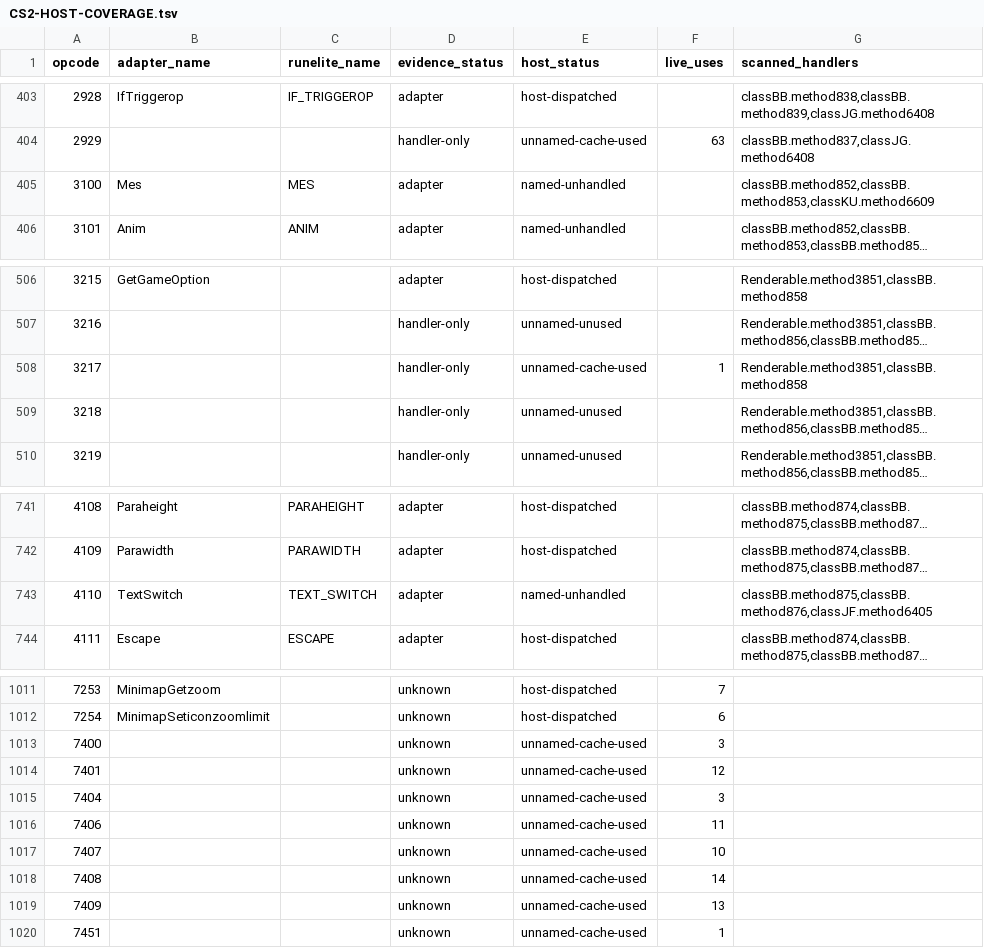
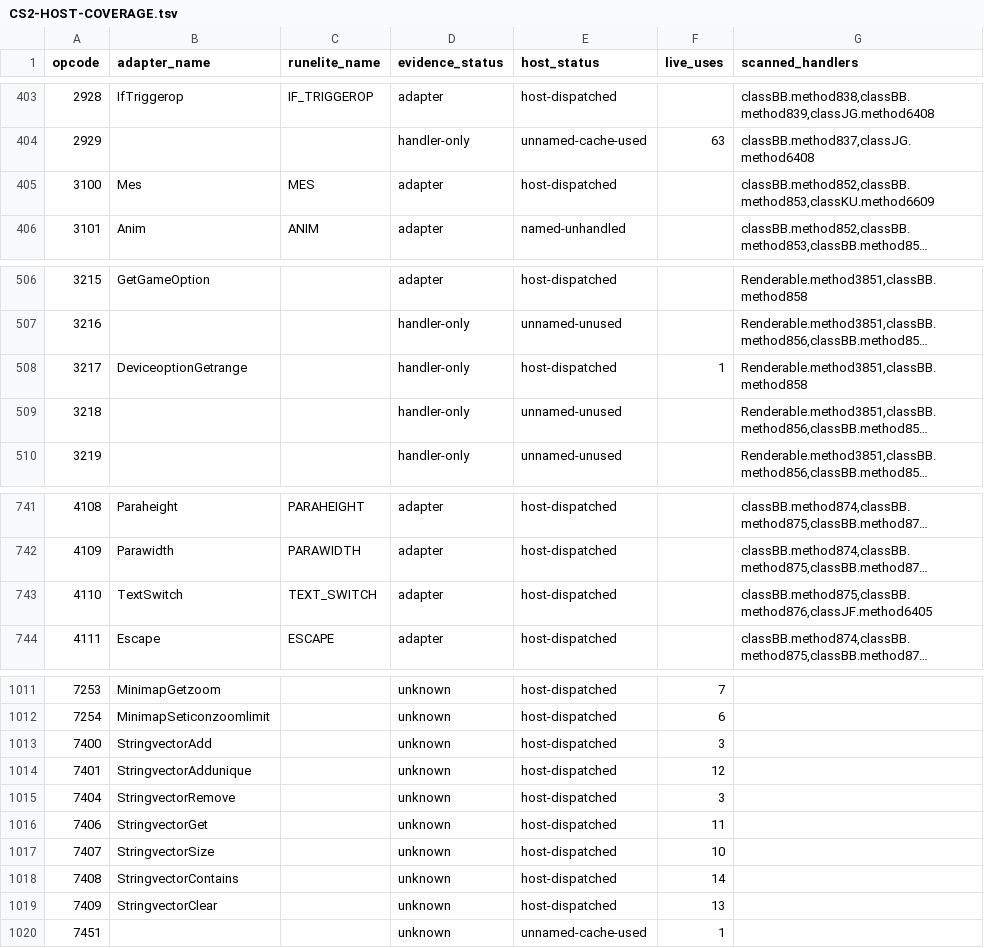
Before and after one commit to Neosback/rustclient, a TSV file: docs/reference/rs240-port/CS2-HOST-COVERAGE.tsv, drawn as a sheet; only a part is shown, gaps mark what is left out; long unchanged cells end in …; the diff names each change by its address in the sheet, - before the commit and + after, or states it on an @@ line.

```diff
--- a/docs/reference/rs240-port/CS2-HOST-COVERAGE.tsv
+++ b/docs/reference/rs240-port/CS2-HOST-COVERAGE.tsv
-E405 (host_status): named-unhandled
+E405 (host_status): host-dispatched
-B508 (adapter_name): (empty)
+B508 (adapter_name): DeviceoptionGetrange
-E508 (host_status): unnamed-cache-used
+E508 (host_status): host-dispatched
-E743 (host_status): named-unhandled
+E743 (host_status): host-dispatched
-B1013 (adapter_name): (empty)
+B1013 (adapter_name): StringvectorAdd
-E1013:E1019 (host_status): unnamed-cache-used
+E1013:E1019 (host_status): host-dispatched
-B1014 (adapter_name): (empty)
+B1014 (adapter_name): StringvectorAddunique
-B1015 (adapter_name): (empty)
+B1015 (adapter_name): StringvectorRemove
-B1016 (adapter_name): (empty)
+B1016 (adapter_name): StringvectorGet
-B1017 (adapter_name): (empty)
+B1017 (adapter_name): StringvectorSize
-B1018 (adapter_name): (empty)
+B1018 (adapter_name): StringvectorContains
-B1019 (adapter_name): (empty)
+B1019 (adapter_name): StringvectorClear
```
Also changed, not shown: docs/plan/PARITY-DEVIATIONS.tsv, 6 other files.
